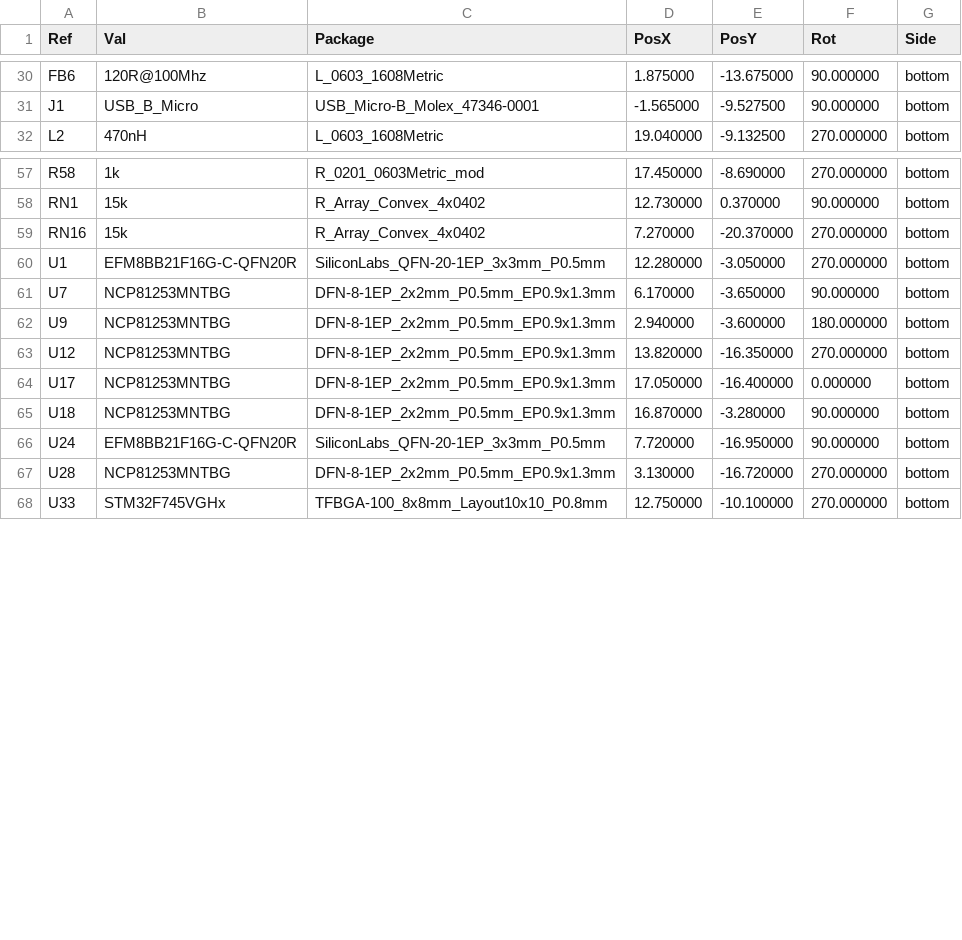
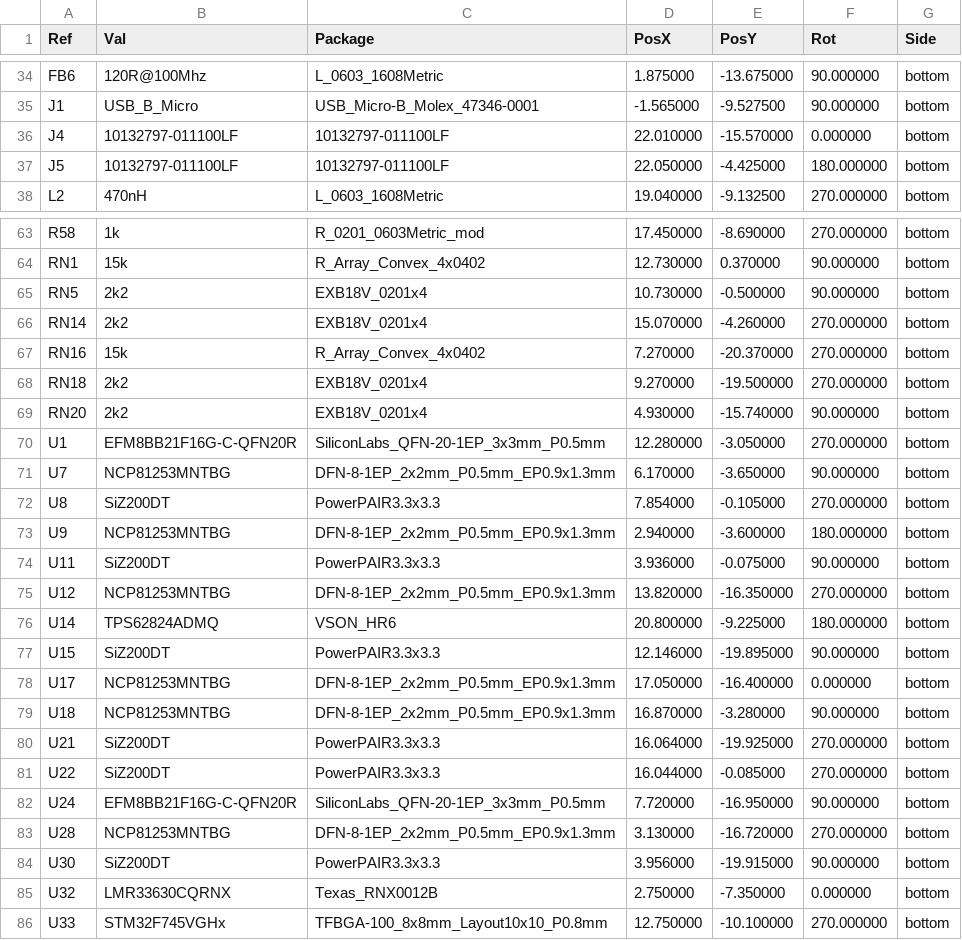
Before and after one commit to crteensy/yolo-fc, a CSV file: kicad/assembly_output/ultimateFC-bottom-pos.csv, drawn as a sheet; only a part is shown, gaps mark what is left out; the diff covers the shown part only.

Commit message:
fix footprints (surface mount flag) fix IDC centers update assembly_out/*.pos

```diff
--- a/kicad/assembly_output/ultimateFC-bottom-pos.csv
+++ b/kicad/assembly_output/ultimateFC-bottom-pos.csv
@@ -31,2 +35,4 @@ Ref,Val,Package,PosX,PosY,Rot,Side
 "J1","USB_B_Micro","USB_Micro-B_Molex_47346-0001",-1.565000,-9.527500,90.000000,bottom
+"J4","10132797-011100LF","10132797-011100LF",22.010000,-15.570000,0.000000,bottom
+"J5","10132797-011100LF","10132797-011100LF",22.050000,-4.425000,180.000000,bottom
 "L2","470nH","L_0603_1608Metric",19.040000,-9.132500,270.000000,bottom
@@ -58,11 +64,23 @@ Ref,Val,Package,PosX,PosY,Rot,Side
 "RN1","15k","R_Array_Convex_4x0402",12.730000,0.370000,90.000000,bottom
+"RN5","2k2","EXB18V_0201x4",10.730000,-0.500000,90.000000,bottom
+"RN14","2k2","EXB18V_0201x4",15.070000,-4.260000,270.000000,bottom
 "RN16","15k","R_Array_Convex_4x0402",7.270000,-20.370000,270.000000,bottom
+"RN18","2k2","EXB18V_0201x4",9.270000,-19.500000,270.000000,bottom
+"RN20","2k2","EXB18V_0201x4",4.930000,-15.740000,90.000000,bottom
 "U1","EFM8BB21F16G-C-QFN20R","SiliconLabs_QFN-20-1EP_3x3mm_P0.5mm",12.280000,-3.050000,270.000000,bottom
 "U7","NCP81253MNTBG","DFN-8-1EP_2x2mm_P0.5mm_EP0.9x1.3mm",6.170000,-3.650000,90.000000,bottom
+"U8","SiZ200DT","PowerPAIR3.3x3.3",7.854000,-0.105000,270.000000,bottom
 "U9","NCP81253MNTBG","DFN-8-1EP_2x2mm_P0.5mm_EP0.9x1.3mm",2.940000,-3.600000,180.000000,bottom
+"U11","SiZ200DT","PowerPAIR3.3x3.3",3.936000,-0.075000,90.000000,bottom
 "U12","NCP81253MNTBG","DFN-8-1EP_2x2mm_P0.5mm_EP0.9x1.3mm",13.820000,-16.350000,270.000000,bottom
+"U14","TPS62824ADMQ","VSON_HR6",20.800000,-9.225000,180.000000,bottom
+"U15","SiZ200DT","PowerPAIR3.3x3.3",12.146000,-19.895000,90.000000,bottom
 "U17","NCP81253MNTBG","DFN-8-1EP_2x2mm_P0.5mm_EP0.9x1.3mm",17.050000,-16.400000,0.000000,bottom
 "U18","NCP81253MNTBG","DFN-8-1EP_2x2mm_P0.5mm_EP0.9x1.3mm",16.870000,-3.280000,90.000000,bottom
+"U21","SiZ200DT","PowerPAIR3.3x3.3",16.064000,-19.925000,270.000000,bottom
+"U22","SiZ200DT","PowerPAIR3.3x3.3",16.044000,-0.085000,270.000000,bottom
 "U24","EFM8BB21F16G-C-QFN20R","SiliconLabs_QFN-20-1EP_3x3mm_P0.5mm",7.720000,-16.950000,90.000000,bottom
 "U28","NCP81253MNTBG","DFN-8-1EP_2x2mm_P0.5mm_EP0.9x1.3mm",3.130000,-16.720000,270.000000,bottom
+"U30","SiZ200DT","PowerPAIR3.3x3.3",3.956000,-19.915000,90.000000,bottom
+"U32","LMR33630CQRNX","Texas_RNX0012B",2.750000,-7.350000,0.000000,bottom
 "U33","STM32F745VGHx","TFBGA-100_8x8mm_Layout10x10_P0.8mm",12.750000,-10.100000,270.000000,bottom
```
Also changed, not shown: 4 added rows elsewhere in this file, kicad/assembly_output/ultimateFC-top-pos.csv, 8 other files.
